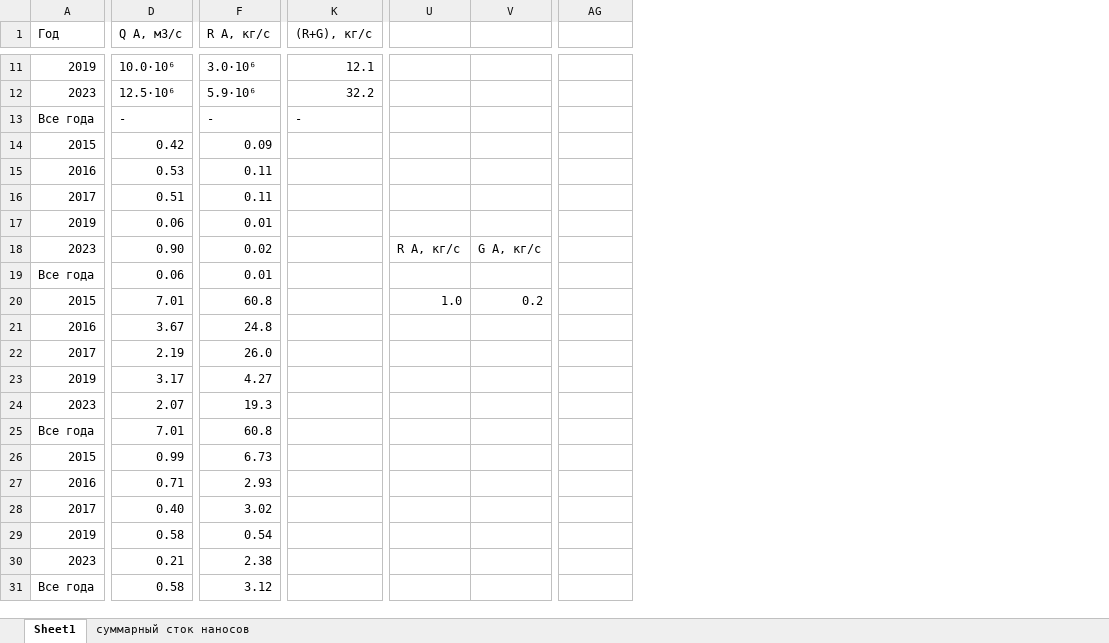
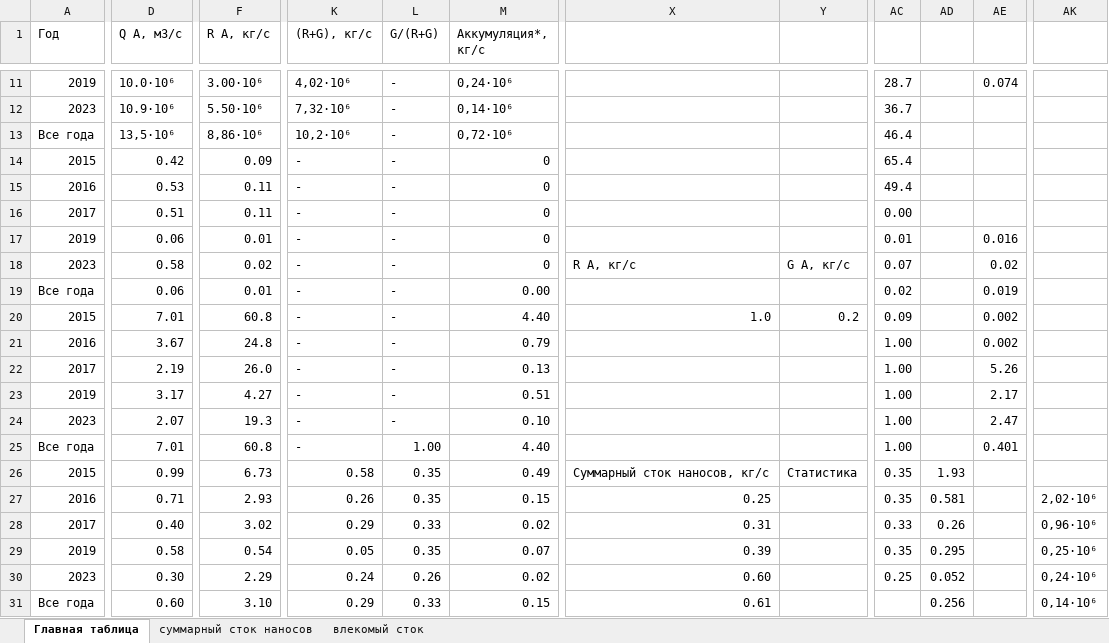
Before and after one commit to I10V/Djankuat2023, an Excel workbook: out/bed_susp_2007_2023_stat_копия.xlsx, sheet Главная таблица, drawn as a sheet; only a part is shown, gaps mark what is left out; values as stored, in another font and other column widths than the file's, no cell formats; removed rows and columns are numbered as before the commit, all else as after; the diff covers the shown part only; the diff names each change by its address in the sheet, - before the commit and + after, or states it on an @@ line.

```diff
--- a/out/bed_susp_2007_2023_stat_копия.xlsx (sheet Главная таблица)
+++ b/out/bed_susp_2007_2023_stat_копия.xlsx (sheet Главная таблица)
-sheet tab: Sheet1
+sheet tab: Главная таблица
+sheet tab: влекомый сток
+column L (G/(R+G)), rows 11-31: - | - | - | - | - | - | - | - | - | - | - | - | - | - | 1.00 | 0.35 | 0.35 | 0.33 | 0.35 | 0.26 | 0.33
+column M (Аккумуляция*, кг/с), rows 11-31: 0,24·10⁶ | 0,14·10⁶ | 0,72·10⁶ | 0 | 0 | 0 | 0 | 0 | 0.00 | 4.40 | 0.79 | 0.13 | 0.51 | 0.10 | 4.40 | 0.49 | 0.15 | 0.02 | 0.07 | 0.02 | 0.15
-column U, rows 18-20: R А, кг/с |  | 1.0
-column V, rows 18-20: G А, кг/с |  | 0.2
+column X, rows 18-31: R А, кг/с |  | 1.0 |  |  |  |  |  | Cуммарный сток наносов, кг/с | 0.25 | 0.31 | 0.39 | 0.60 | 0.61
+column Y, rows 18-26: G А, кг/с |  | 0.2 |  |  |  |  |  | Статистика
+column AC, rows 11-30: 28.7 | 36.7 | 46.4 | 65.4 | 49.4 | 0.00 | 0.01 | 0.07 | 0.02 | 0.09 | 1.00 | 1.00 | 1.00 | 1.00 | 1.00 | 0.35 | 0.35 | 0.33 | 0.35 | 0.25
+column AD, rows 26-31: 1.93 | 0.581 | 0.26 | 0.295 | 0.052 | 0.256
+column AE, rows 11-25: 0.074 |  |  |  |  |  | 0.016 | 0.02 | 0.019 | 0.002 | 0.002 | 5.26 | 2.17 | 2.47 | 0.401
-F11 (R А, кг/с): 3.0·10⁶
+F11 (R А, кг/с): 3.00·10⁶
-K11 ((R+G), кг/с): 12.1
+K11 ((R+G), кг/с): 4,02·10⁶
-D12 (Q А, м3/с): 12.5·10⁶
+D12 (Q А, м3/с): 10.9·10⁶
-F12 (R А, кг/с): 5.9·10⁶
+F12 (R А, кг/с): 5.50·10⁶
-K12 ((R+G), кг/с): 32.2
+K12 ((R+G), кг/с): 7,32·10⁶
-D13 (Q А, м3/с): -
+D13 (Q А, м3/с): 13,5·10⁶
-F13 (R А, кг/с): -
+F13 (R А, кг/с): 8,86·10⁶
-K13 ((R+G), кг/с): -
+K13 ((R+G), кг/с): 10,2·10⁶
-K14:K25 ((R+G), кг/с): (empty)
+K14:K25 ((R+G), кг/с): -
-D18 (Q А, м3/с): 0.90
+D18 (Q А, м3/с): 0.58
-K26 ((R+G), кг/с): (empty)
+K26 ((R+G), кг/с): 0.58
-K27 ((R+G), кг/с): (empty)
+K27 ((R+G), кг/с): 0.26
-AK27: (empty)
+AK27: 2,02·10⁶
-K28 ((R+G), кг/с): (empty)
+K28 ((R+G), кг/с): 0.29
-AK28: (empty)
+AK28: 0,96·10⁶
-K29 ((R+G), кг/с): (empty)
+K29 ((R+G), кг/с): 0.05
-AK29: (empty)
+AK29: 0,25·10⁶
-D30 (Q А, м3/с): 0.21
+D30 (Q А, м3/с): 0.30
-F30 (R А, кг/с): 2.38
+F30 (R А, кг/с): 2.29
-K30 ((R+G), кг/с): (empty)
+K30 ((R+G), кг/с): 0.24
-AK30: (empty)
+AK30: 0,24·10⁶
-D31 (Q А, м3/с): 0.58
+D31 (Q А, м3/с): 0.60
-F31 (R А, кг/с): 3.12
+F31 (R А, кг/с): 3.10
-K31 ((R+G), кг/с): (empty)
+K31 ((R+G), кг/с): 0.29
-AK31: (empty)
+AK31: 0,14·10⁶
```
Also changed, not shown: 45 added rows, 3 added columns, 4 removed columns and 24 edited cells elsewhere in this sheet, sheet суммарный сток наносов, cell formats, formulas that keep their value, charts or pictures, out/bed_susp_2007_2023_stat2.xlsx, 8 other files.
